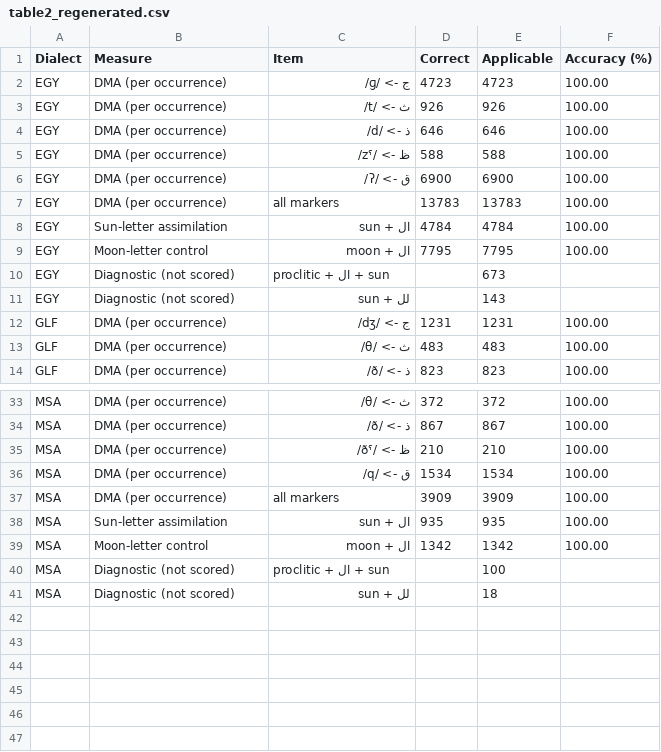
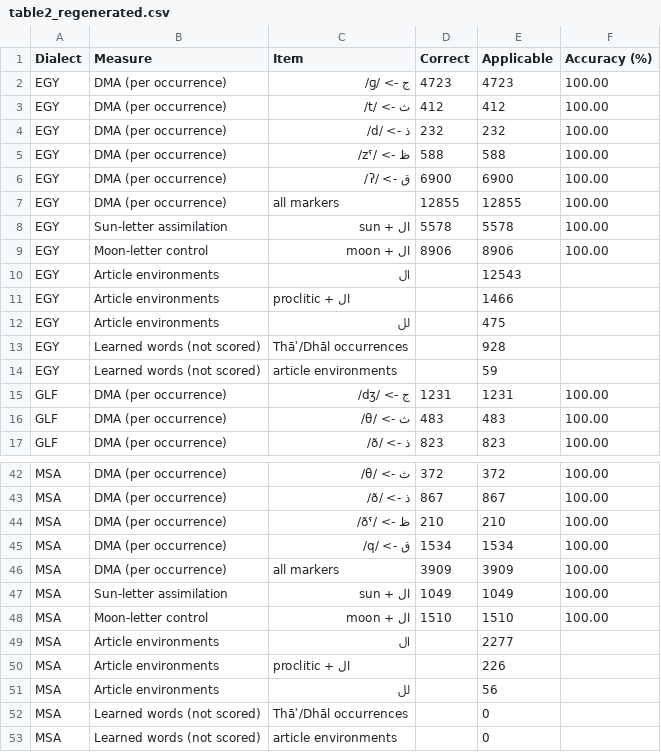
Before and after one commit to RobsGeorge/Ara-150-Pipeline, a CSV file: g2p/results/table2_regenerated.csv, drawn as a sheet; only a part is shown, gaps mark what is left out; the diff covers the shown part only.

```diff
--- a/g2p/results/table2_regenerated.csv
+++ b/g2p/results/table2_regenerated.csv
@@ -2,11 +2,14 @@ Dialect,Measure,Item,Correct,Applicable,Accuracy (%)
 EGY,DMA (per occurrence),ج -> /ɡ/,4723,4723,100.00
-EGY,DMA (per occurrence),ث -> /t/,926,926,100.00
-EGY,DMA (per occurrence),ذ -> /d/,646,646,100.00
+EGY,DMA (per occurrence),ث -> /t/,412,412,100.00
+EGY,DMA (per occurrence),ذ -> /d/,232,232,100.00
 EGY,DMA (per occurrence),ظ -> /zˤ/,588,588,100.00
 EGY,DMA (per occurrence),ق -> /ʔ/,6900,6900,100.00
-EGY,DMA (per occurrence),all markers,13783,13783,100.00
-EGY,Sun-letter assimilation,ال + sun,4784,4784,100.00
-EGY,Moon-letter control,ال + moon,7795,7795,100.00
-EGY,Diagnostic (not scored),proclitic + ال + sun,,673,
-EGY,Diagnostic (not scored),لل + sun,,143,
+EGY,DMA (per occurrence),all markers,12855,12855,100.00
+EGY,Sun-letter assimilation,ال + sun,5578,5578,100.00
+EGY,Moon-letter control,ال + moon,8906,8906,100.00
+EGY,Article environments,ال,,12543,
+EGY,Article environments,proclitic + ال,,1466,
+EGY,Article environments,لل,,475,
+EGY,Learned words (not scored),Thāʾ/Dhāl occurrences,,928,
+EGY,Learned words (not scored),article environments,,59,
 GLF,DMA (per occurrence),ج -> /dʒ/,1231,1231,100.00
@@ -37,5 +46,8 @@ MSA,DMA (per occurrence),ق -> /q/,1534,1534,100.00
 MSA,DMA (per occurrence),all markers,3909,3909,100.00
-MSA,Sun-letter assimilation,ال + sun,935,935,100.00
-MSA,Moon-letter control,ال + moon,1342,1342,100.00
-MSA,Diagnostic (not scored),proclitic + ال + sun,,100,
-MSA,Diagnostic (not scored),لل + sun,,18,
+MSA,Sun-letter assimilation,ال + sun,1049,1049,100.00
+MSA,Moon-letter control,ال + moon,1510,1510,100.00
+MSA,Article environments,ال,,2277,
+MSA,Article environments,proclitic + ال,,226,
+MSA,Article environments,لل,,56,
+MSA,Learned words (not scored),Thāʾ/Dhāl occurrences,,0,
+MSA,Learned words (not scored),article environments,,0,
```
Also changed, not shown: 6 added rows and 26 edited cells elsewhere in this file, g2p/human_eval/sentences.csv, 4 other files.
